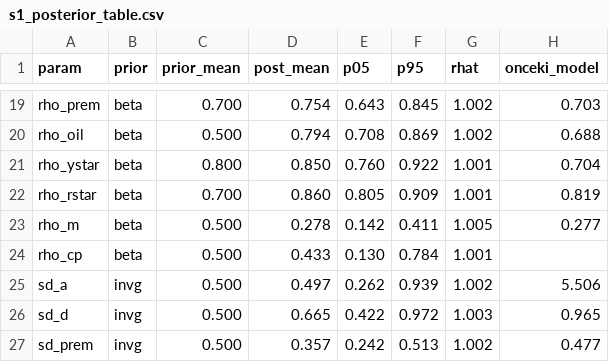
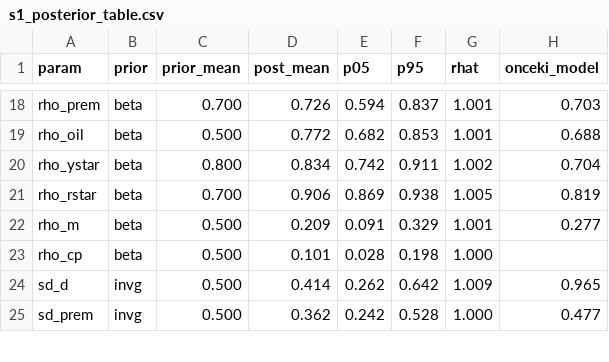
Before and after one commit to ercumentlaleli/turkiye-cok-sektorlu-dsge, a CSV file: model/s1_posterior_table.csv, drawn as a sheet; only a part is shown, gaps mark what is left out; removed rows and columns are numbered as before the commit, all else as after; the diff covers the shown part only; the diff names each change by its address in the sheet, - before the commit and + after, or states it on an @@ line.

```diff
--- a/model/s1_posterior_table.csv
+++ b/model/s1_posterior_table.csv
-D18 (post_mean): 0.754
+D18 (post_mean): 0.726
-E18 (p05): 0.643
+E18 (p05): 0.594
-F18 (p95): 0.845
+F18 (p95): 0.837
-G18:G19 (rhat): 1.002
+G18:G19 (rhat): 1.001
-D19 (post_mean): 0.794
+D19 (post_mean): 0.772
-E19 (p05): 0.708
+E19 (p05): 0.682
-F19 (p95): 0.869
+F19 (p95): 0.853
-D20 (post_mean): 0.850
+D20 (post_mean): 0.834
-E20 (p05): 0.760
+E20 (p05): 0.742
-F20 (p95): 0.922
+F20 (p95): 0.911
-G20 (rhat): 1.001
+G20 (rhat): 1.002
-D21 (post_mean): 0.860
+D21 (post_mean): 0.906
-E21 (p05): 0.805
+E21 (p05): 0.869
-F21 (p95): 0.909
+F21 (p95): 0.938
-G21 (rhat): 1.001
+G21 (rhat): 1.005
-D22 (post_mean): 0.278
+D22 (post_mean): 0.209
-E22 (p05): 0.142
+E22 (p05): 0.091
-F22 (p95): 0.411
+F22 (p95): 0.329
-G22 (rhat): 1.005
+G22 (rhat): 1.001
-D23 (post_mean): 0.433
+D23 (post_mean): 0.101
-E23 (p05): 0.130
+E23 (p05): 0.028
-F23 (p95): 0.784
+F23 (p95): 0.198
-G23 (rhat): 1.001
+G23 (rhat): 1.000
-row 25: sd_a | invg | 0.500 | 0.497 | 0.262 | 0.939 | 1.002 | 5.506
-D24 (post_mean): 0.665
+D24 (post_mean): 0.414
-E24 (p05): 0.422
+E24 (p05): 0.262
-F24 (p95): 0.972
+F24 (p95): 0.642
-G24 (rhat): 1.003
+G24 (rhat): 1.009
-D25 (post_mean): 0.357
+D25 (post_mean): 0.362
-F25 (p95): 0.513
+F25 (p95): 0.528
-G25 (rhat): 1.002
+G25 (rhat): 1.000
```
Also changed, not shown: 1 removed row and 95 edited cells elsewhere in this file, 9 other files.
